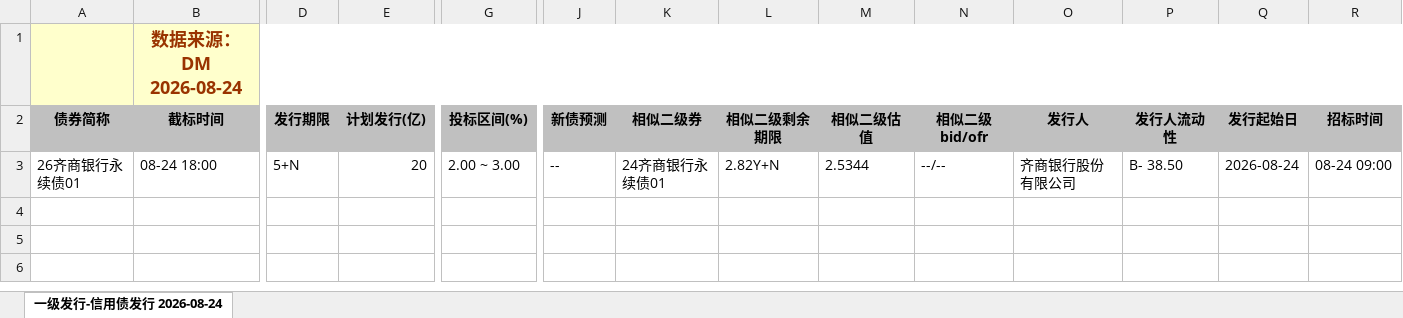
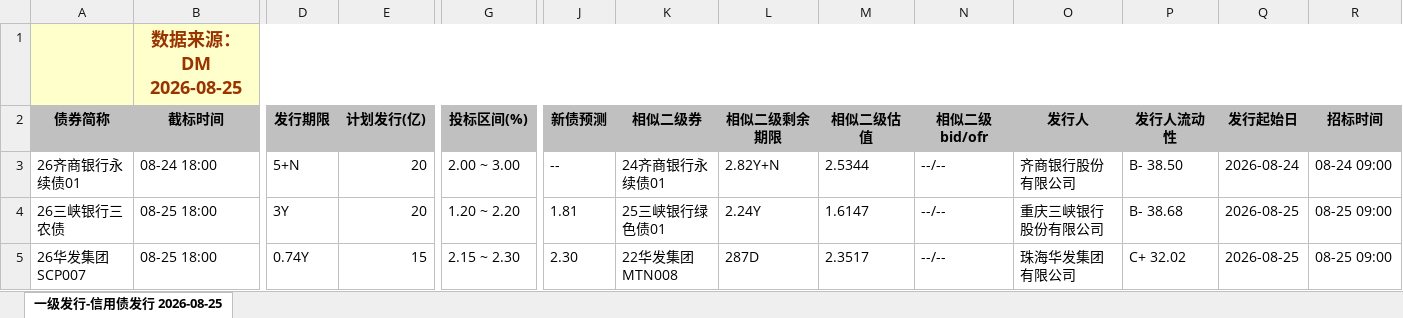
Before and after one commit to geomouse/innodealing-bond-export, an Excel workbook: data/credit_bond_2026-08-19.xlsx, sheet 一级发行-信用债发行 2026-08-25, drawn as a sheet; only a part is shown, gaps mark what is left out; values as stored, in another font and other column widths than the file's, no borders; charts and pictures not drawn; rows hold the shown columns only; the diff names each change by its address in the sheet, - before the commit and + after, or states it on an @@ line.

```diff
--- a/data/credit_bond_2026-08-19.xlsx (sheet 一级发行-信用债发行 2026-08-25)
+++ b/data/credit_bond_2026-08-19.xlsx (sheet 一级发行-信用债发行 2026-08-25)
-sheet tab: 一级发行-信用债发行 2026-08-24
+sheet tab: 一级发行-信用债发行 2026-08-25
-B1 (截标时间): 数据来源：DM 2026-08-24
+B1 (截标时间): 数据来源：DM 2026-08-25
+row 4: 26三峡银行三农债 | 08-25 18:00 | 3Y | 20 | 1.20 ~ 2.20 | 1.81 | 25三峡银行绿色债01 | 2.24Y | 1.6147 | --/-- | 重庆三峡银行股份有限公司 | B- 38.68 | 2026-08-25 | 08-25 09:00
+row 5: 26华发集团SCP007 | 08-25 18:00 | 0.74Y | 15 | 2.15 ~ 2.30 | 2.30 | 22华发集团MTN008 | 287D | 2.3517 | --/-- | 珠海华发集团有限公司 | C+ 32.02 | 2026-08-25 | 08-25 09:00
```
Also changed, not shown: data/credit_bond_2026-08-20.xlsx, data/credit_bond_2026-08-21.xlsx, 5 other files.
